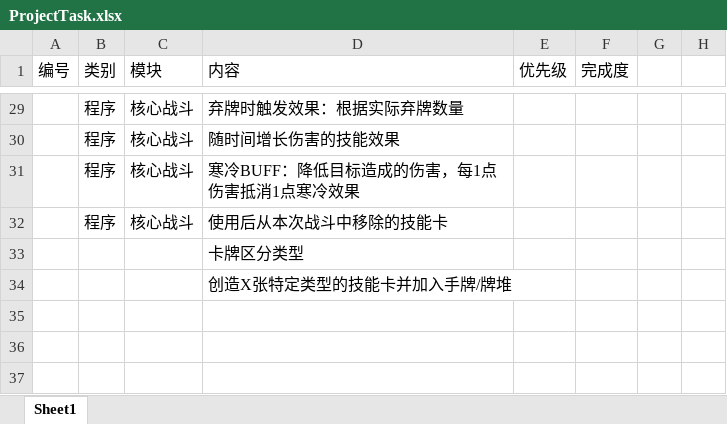
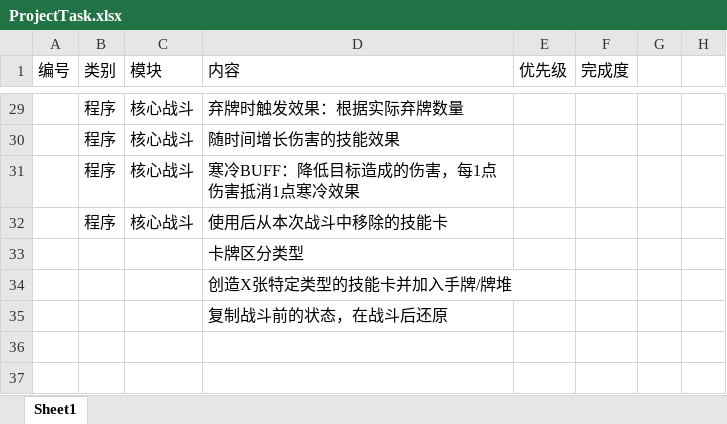
Before and after one commit to heizmoon/MagicPlay, an Excel workbook: Design/ProjectTask.xlsx, sheet Sheet1, drawn as a sheet; only a part is shown, gaps mark what is left out; values as stored, in another font and other column widths than the file's, no borders; conditional formats not drawn; the diff names each change by its address in the sheet, - before the commit and + after, or states it on an @@ line.

```diff
--- a/Design/ProjectTask.xlsx (sheet Sheet1)
+++ b/Design/ProjectTask.xlsx (sheet Sheet1)
-D35 (内容): (empty)
+D35 (内容): 复制战斗前的状态，在战斗后还原
```
Also changed, not shown: Design/BugList.xlsx, 7 other files.
